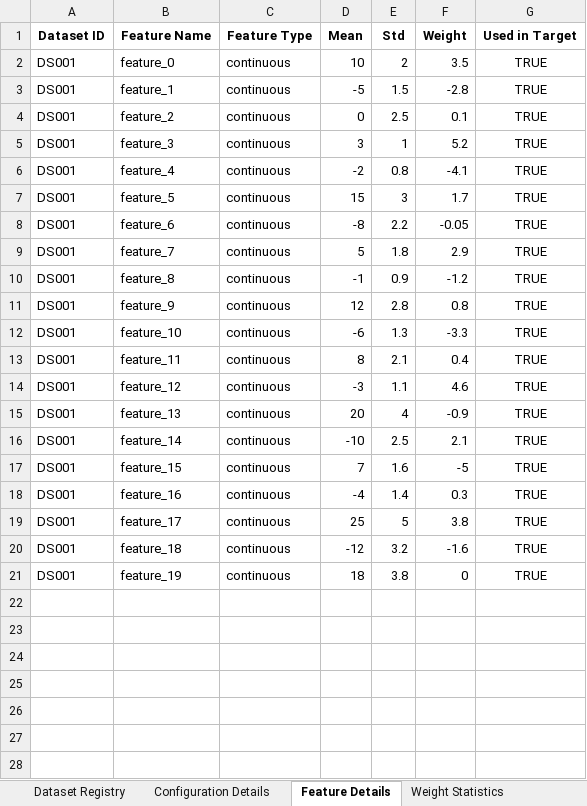
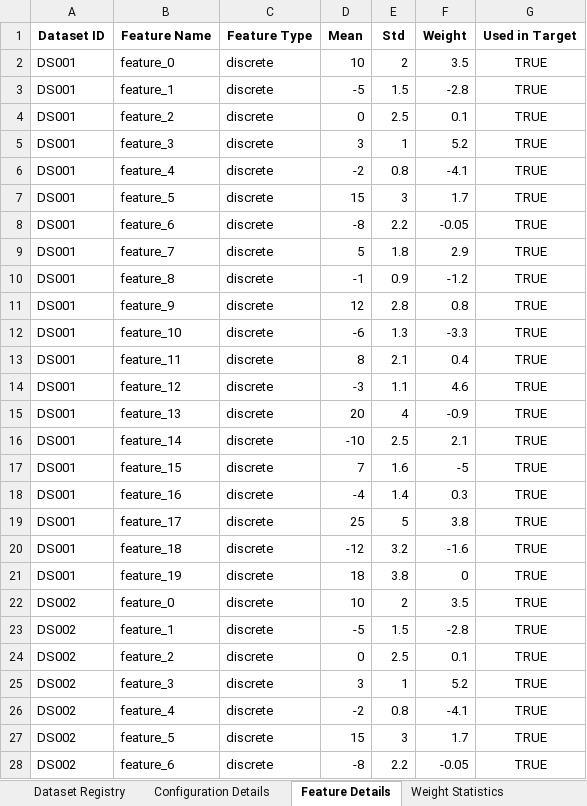
Before and after one commit to ellecarey/masters-project, an Excel workbook: dataset_tracking.xlsx, sheet Feature Details, drawn as a sheet; only a part is shown; values as stored, in another font and other column widths than the file's, no borders; the diff covers the shown part only; the diff names each change by its address in the sheet, - before the commit and + after, or states it on an @@ line.

```diff
--- a/dataset_tracking.xlsx (sheet Feature Details)
+++ b/dataset_tracking.xlsx (sheet Feature Details)
-C2:C21 (Feature Type): continuous
+C2:C21 (Feature Type): discrete
+row 22: DS002 | feature_0 | discrete | 10 | 2 | 3.5 | TRUE
+row 23: DS002 | feature_1 | discrete | -5 | 1.5 | -2.8 | TRUE
+row 24: DS002 | feature_2 | discrete | 0 | 2.5 | 0.1 | TRUE
+row 25: DS002 | feature_3 | discrete | 3 | 1 | 5.2 | TRUE
+row 26: DS002 | feature_4 | discrete | -2 | 0.8 | -4.1 | TRUE
+row 27: DS002 | feature_5 | discrete | 15 | 3 | 1.7 | TRUE
+row 28: DS002 | feature_6 | discrete | -8 | 2.2 | -0.05 | TRUE
```
Also changed, not shown: 13 added rows elsewhere in this sheet, sheet Configuration Details, sheet File Metadata, sheet Dataset Registry, sheet Weight Statistics, 7 other files.
